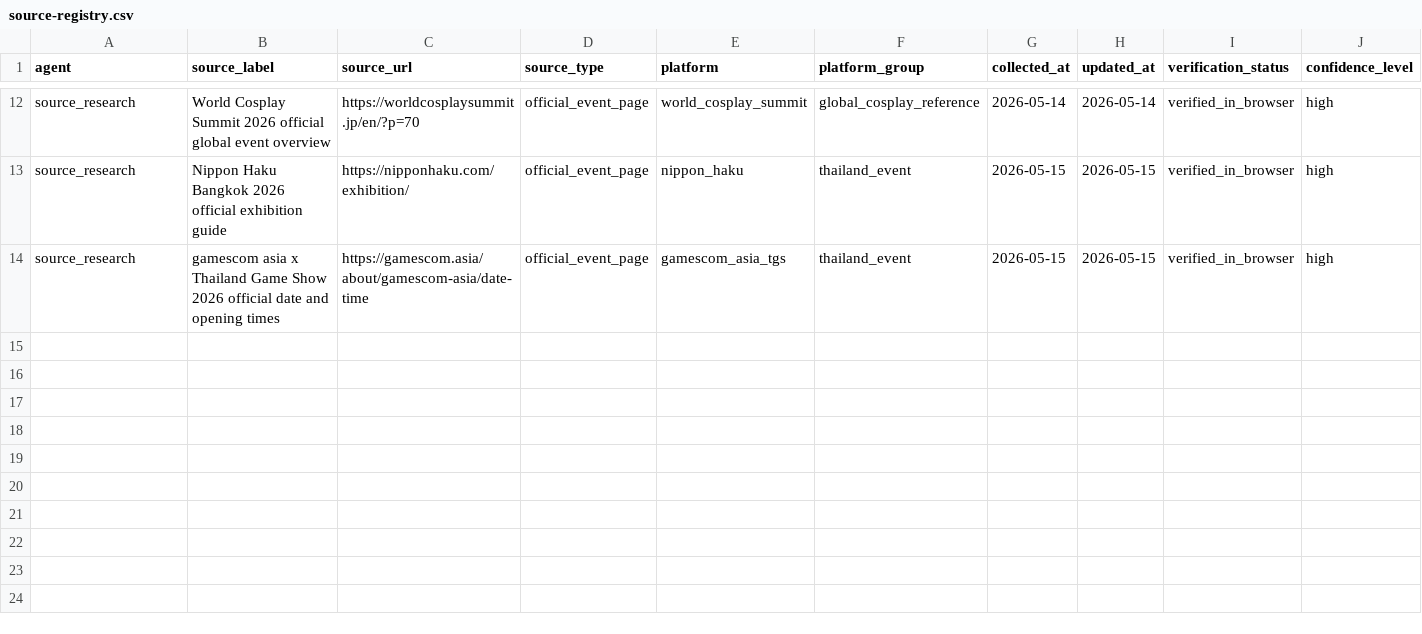
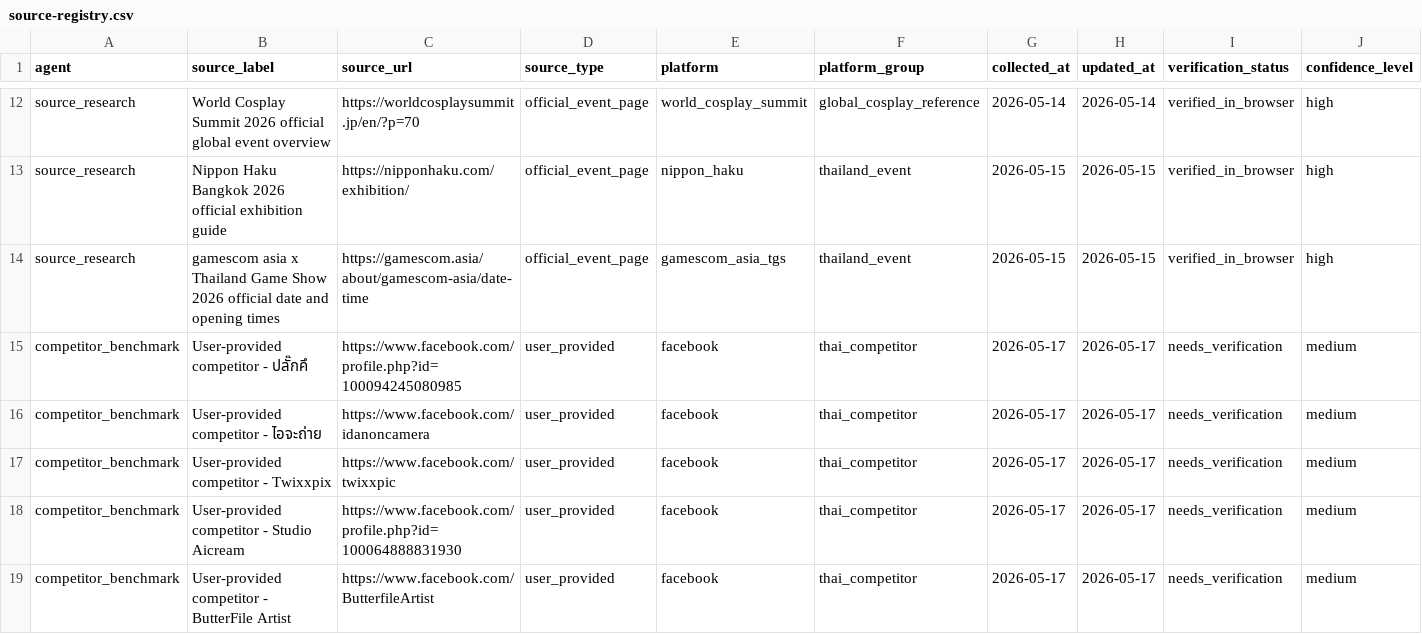
Before and after one commit to gunamnum/seo, a CSV file: research/browser-runs/source-registry.csv, drawn as a sheet; only a part is shown, gaps mark what is left out; rows hold the shown columns only; the diff names each change by its address in the sheet, - before the commit and + after, or states it on an @@ line.

Commit message:
Add user provided competitor intake

```diff
--- a/research/browser-runs/source-registry.csv
+++ b/research/browser-runs/source-registry.csv
+row 15: competitor_benchmark | User-provided competitor - ปลั๊กคึ | https://www.facebook.com/profile.php?id=100094245080985 | user_provided | facebook | thai_competitor | 2026-05-17 | 2026-05-17 | needs_verification | medium
+row 16: competitor_benchmark | User-provided competitor - ไอจะถ่าย | https://www.facebook.com/idanoncamera | user_provided | facebook | thai_competitor | 2026-05-17 | 2026-05-17 | needs_verification | medium
+row 17: competitor_benchmark | User-provided competitor - Twixxpix | https://www.facebook.com/twixxpic | user_provided | facebook | thai_competitor | 2026-05-17 | 2026-05-17 | needs_verification | medium
+row 18: competitor_benchmark | User-provided competitor - Studio Aicream | https://www.facebook.com/profile.php?id=100064888831930 | user_provided | facebook | thai_competitor | 2026-05-17 | 2026-05-17 | needs_verification | medium
+row 19: competitor_benchmark | User-provided competitor - ButterFile Artist | https://www.facebook.com/ButterfileArtist | user_provided | facebook | thai_competitor | 2026-05-17 | 2026-05-17 | needs_verification | medium
```
Also changed, not shown: research/browser-runs/agent-queue.csv, research/browser-runs/observations.csv, 9 other files.
